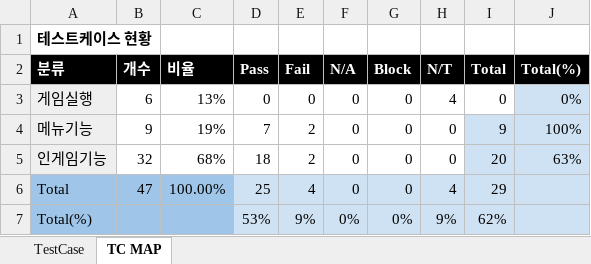
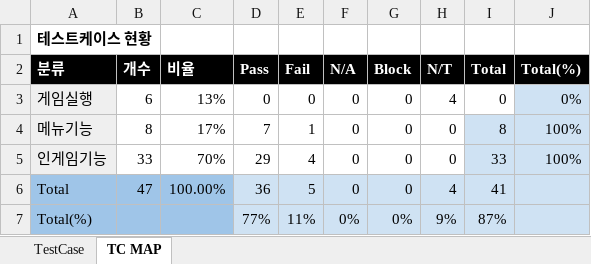
Before and after one commit to chihyun7/2025_2_2_Love-Crown, an Excel workbook: QA/LC_TestCase.xlsx, sheet TC MAP, drawn as a sheet; values as stored, in another font and other column widths than the file's, no borders; the diff names each change by its address in the sheet, - before the commit and + after, or states it on an @@ line.

```diff
--- a/QA/LC_TestCase.xlsx (sheet TC MAP)
+++ b/QA/LC_TestCase.xlsx (sheet TC MAP)
-B4 (개수): 9
+B4 (개수): 8
-C4 (비율): 19%
+C4 (비율): 17%
-E4 (Fail): 2
+E4 (Fail): 1
-I4 (Total): 9
+I4 (Total): 8
-B5 (개수): 32
+B5 (개수): 33
-C5 (비율): 68%
+C5 (비율): 70%
-D5 (Pass): 18
+D5 (Pass): 29
-E5 (Fail): 2
+E5 (Fail): 4
-I5 (Total): 20
+I5 (Total): 33
-J5 (Total(%)): 63%
+J5 (Total(%)): 100%
-D6 (Pass): 25
+D6 (Pass): 36
-E6 (Fail): 4
+E6 (Fail): 5
-I6 (Total): 29
+I6 (Total): 41
-D7 (Pass): 53%
+D7 (Pass): 77%
-E7 (Fail): 9%
+E7 (Fail): 11%
-I7 (Total): 62%
+I7 (Total): 87%
```
Also changed, not shown: sheet TestCase, formulas that keep their value.
